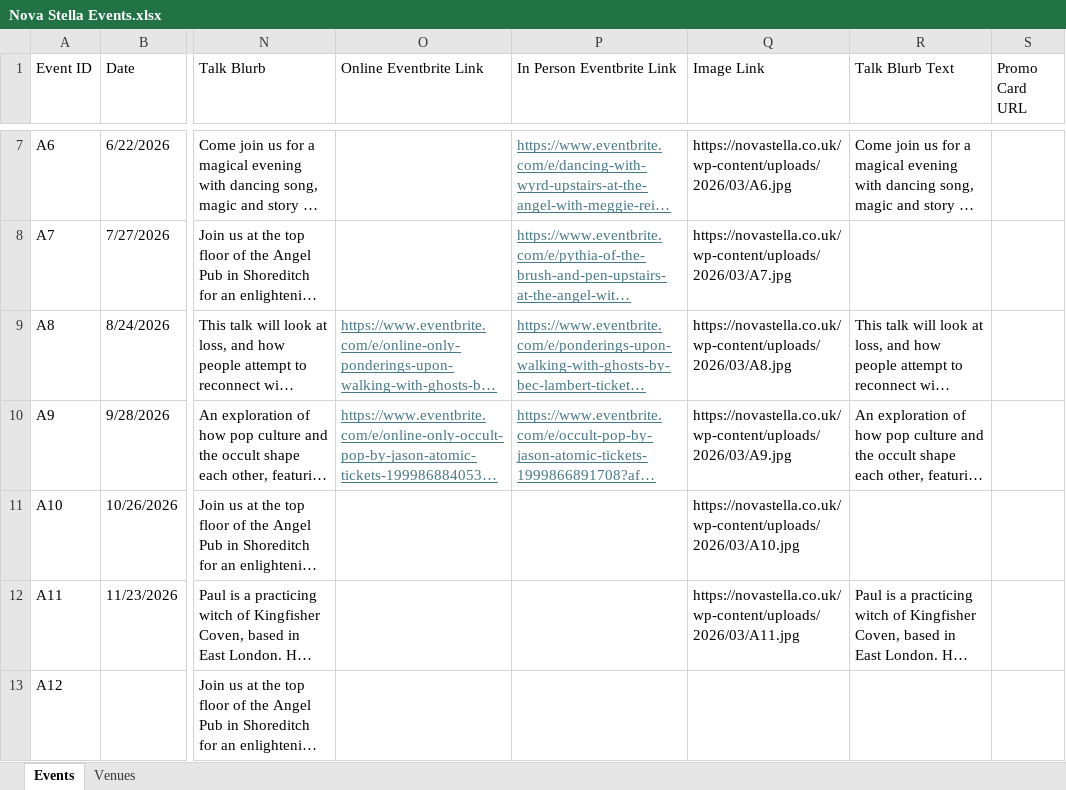
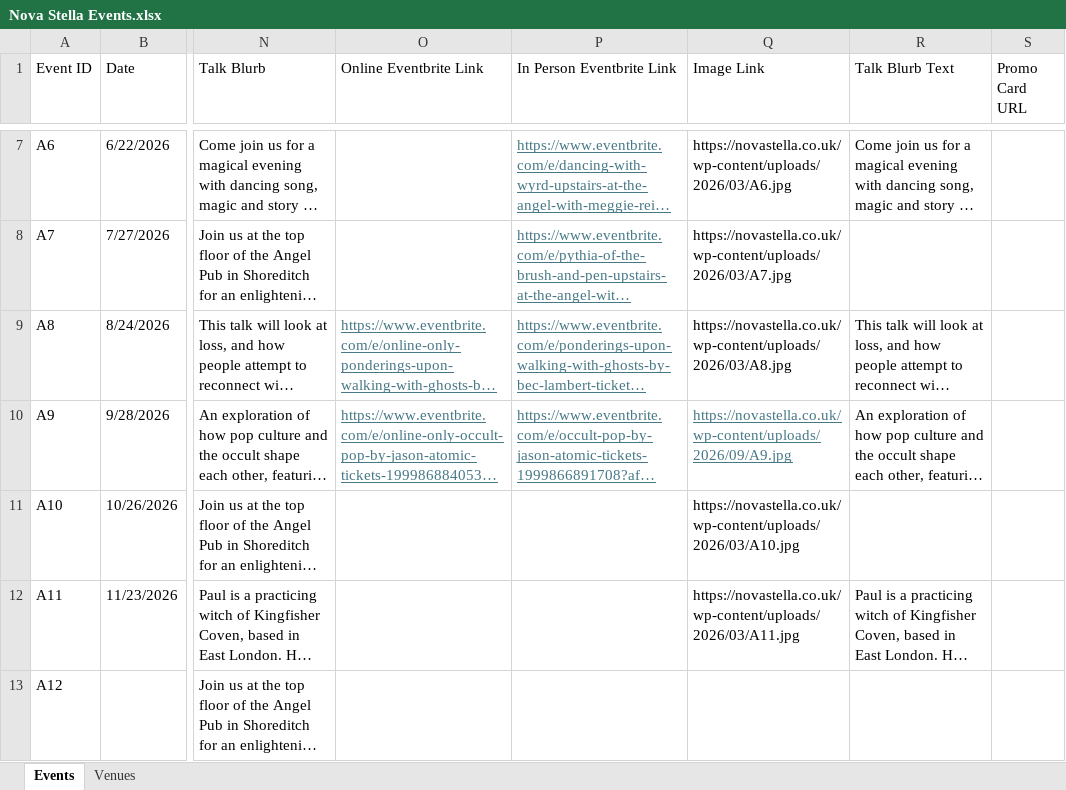
Before and after one commit to EmmaluFox/nova-stella, an Excel workbook: src/events/Nova Stella Events.xlsx, sheet Events, drawn as a sheet; only a part is shown, gaps mark what is left out; long unchanged cells end in …; values as stored, in another font and other column widths than the file's, no borders; table styles not drawn; the diff names each change by its address in the sheet, - before the commit and + after, or states it on an @@ line.

```diff
--- a/src/events/Nova Stella Events.xlsx (sheet Events)
+++ b/src/events/Nova Stella Events.xlsx (sheet Events)
-Q10 (Image Link): https://novastella.co.uk/wp-content/uploads/2026/03/A9.jpg
+Q10 (Image Link): https://novastella.co.uk/wp-content/uploads/2026/09/A9.jpg
@@ Q10 underline: off → on, text colour: black → #467886 @@
```
Also changed, not shown: 4 other files.
